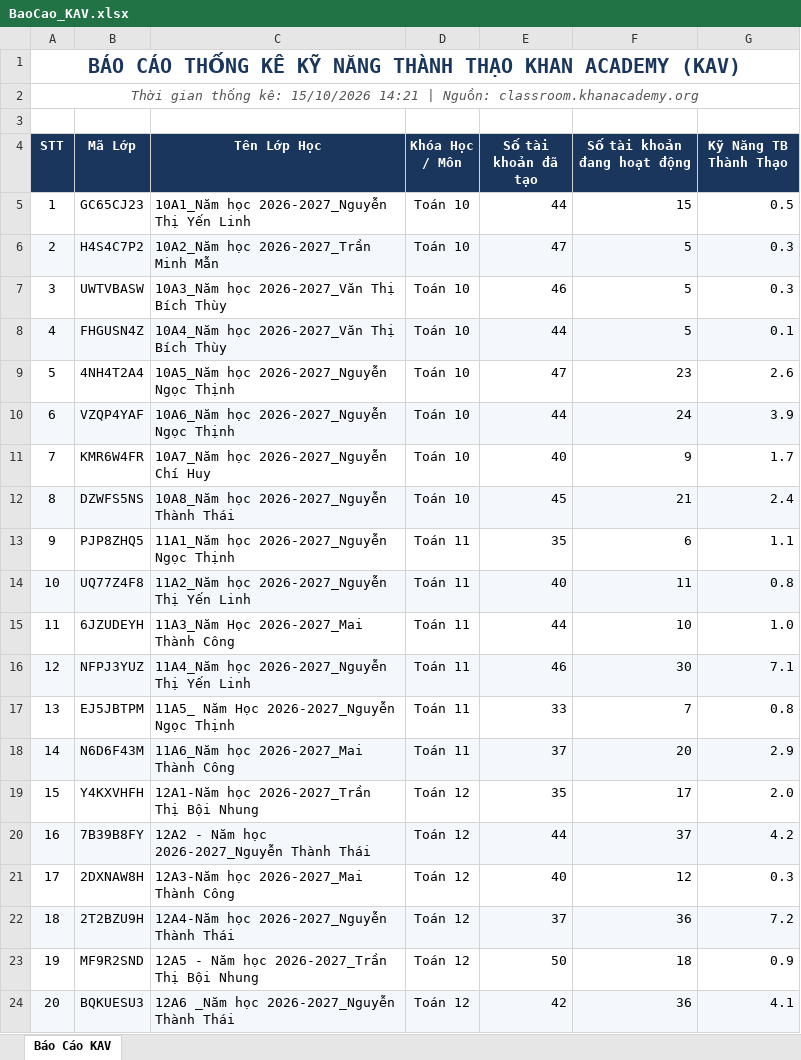
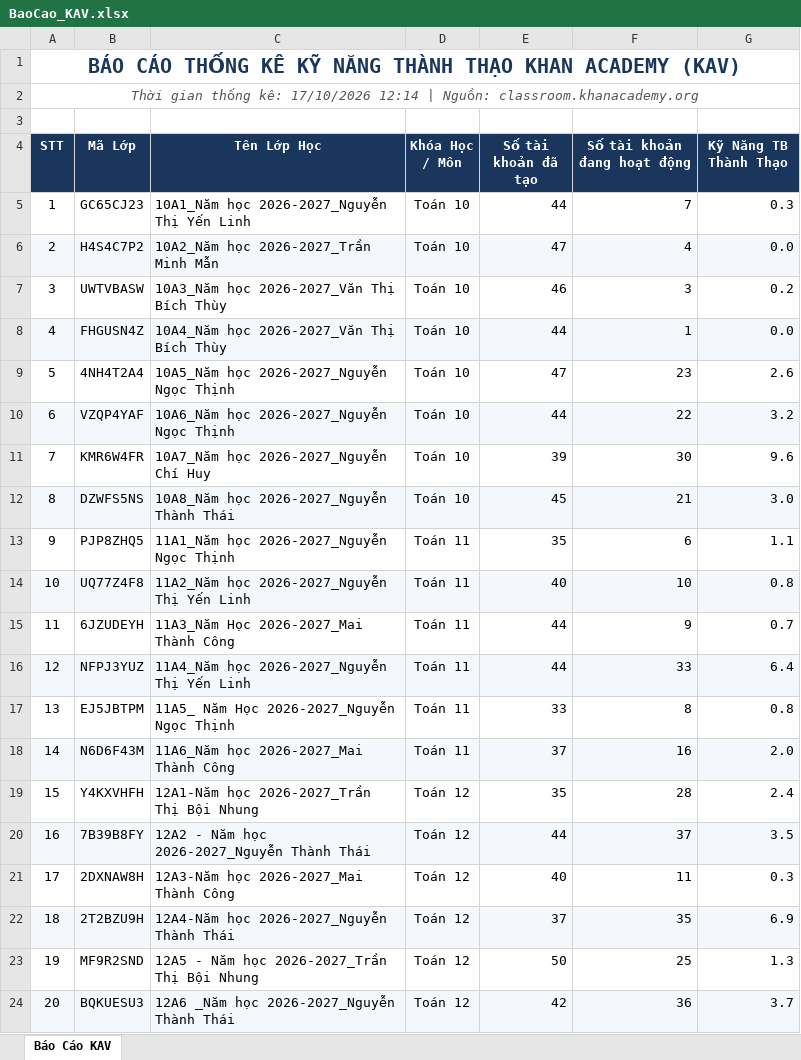
Before and after one commit to thanhthaiagu/kav-report, an Excel workbook: BaoCao_KAV.xlsx, sheet Báo Cáo KAV, drawn as a sheet; only a part is shown; values as stored, in another font and other column widths than the file's, no borders; the diff covers the shown part only; the diff names each change by its address in the sheet, - before the commit and + after, or states it on an @@ line.

Commit message:
Cập nhật báo cáo Excel trực tuyến

```diff
--- a/BaoCao_KAV.xlsx (sheet Báo Cáo KAV)
+++ b/BaoCao_KAV.xlsx (sheet Báo Cáo KAV)
-A2 (STT): …thống kê: 15/10/2026 14:21 | Nguồn:…
+A2 (STT): …thống kê: 17/10/2026 12:14 | Nguồn:…
-F5 (Số tài khoản đang hoạt động): 15
+F5 (Số tài khoản đang hoạt động): 7
-G5 (Kỹ Năng TB Thành Thạo): 0.5
+G5 (Kỹ Năng TB Thành Thạo): 0.3
-F6 (Số tài khoản đang hoạt động): 5
+F6 (Số tài khoản đang hoạt động): 4
-G6 (Kỹ Năng TB Thành Thạo): 0.3
+G6 (Kỹ Năng TB Thành Thạo): 0.0
-F7 (Số tài khoản đang hoạt động): 5
+F7 (Số tài khoản đang hoạt động): 3
-G7 (Kỹ Năng TB Thành Thạo): 0.3
+G7 (Kỹ Năng TB Thành Thạo): 0.2
-F8 (Số tài khoản đang hoạt động): 5
+F8 (Số tài khoản đang hoạt động): 1
-G8 (Kỹ Năng TB Thành Thạo): 0.1
+G8 (Kỹ Năng TB Thành Thạo): 0.0
-F10 (Số tài khoản đang hoạt động): 24
+F10 (Số tài khoản đang hoạt động): 22
-G10 (Kỹ Năng TB Thành Thạo): 3.9
+G10 (Kỹ Năng TB Thành Thạo): 3.2
-E11 (Số tài khoản đã tạo): 40
+E11 (Số tài khoản đã tạo): 39
-F11 (Số tài khoản đang hoạt động): 9
+F11 (Số tài khoản đang hoạt động): 30
-G11 (Kỹ Năng TB Thành Thạo): 1.7
+G11 (Kỹ Năng TB Thành Thạo): 9.6
-G12 (Kỹ Năng TB Thành Thạo): 2.4
+G12 (Kỹ Năng TB Thành Thạo): 3.0
-F14 (Số tài khoản đang hoạt động): 11
+F14 (Số tài khoản đang hoạt động): 10
-F15 (Số tài khoản đang hoạt động): 10
+F15 (Số tài khoản đang hoạt động): 9
-G15 (Kỹ Năng TB Thành Thạo): 1.0
+G15 (Kỹ Năng TB Thành Thạo): 0.7
-E16 (Số tài khoản đã tạo): 46
+E16 (Số tài khoản đã tạo): 44
-F16 (Số tài khoản đang hoạt động): 30
+F16 (Số tài khoản đang hoạt động): 33
-G16 (Kỹ Năng TB Thành Thạo): 7.1
+G16 (Kỹ Năng TB Thành Thạo): 6.4
-F17 (Số tài khoản đang hoạt động): 7
+F17 (Số tài khoản đang hoạt động): 8
-F18 (Số tài khoản đang hoạt động): 20
+F18 (Số tài khoản đang hoạt động): 16
-G18 (Kỹ Năng TB Thành Thạo): 2.9
+G18 (Kỹ Năng TB Thành Thạo): 2.0
-F19 (Số tài khoản đang hoạt động): 17
+F19 (Số tài khoản đang hoạt động): 28
-G19 (Kỹ Năng TB Thành Thạo): 2.0
+G19 (Kỹ Năng TB Thành Thạo): 2.4
-G20 (Kỹ Năng TB Thành Thạo): 4.2
+G20 (Kỹ Năng TB Thành Thạo): 3.5
-F21 (Số tài khoản đang hoạt động): 12
+F21 (Số tài khoản đang hoạt động): 11
-F22 (Số tài khoản đang hoạt động): 36
+F22 (Số tài khoản đang hoạt động): 35
-G22 (Kỹ Năng TB Thành Thạo): 7.2
+G22 (Kỹ Năng TB Thành Thạo): 6.9
-F23 (Số tài khoản đang hoạt động): 18
+F23 (Số tài khoản đang hoạt động): 25
-G23 (Kỹ Năng TB Thành Thạo): 0.9
+G23 (Kỹ Năng TB Thành Thạo): 1.3
-G24 (Kỹ Năng TB Thành Thạo): 4.1
+G24 (Kỹ Năng TB Thành Thạo): 3.7
```
Also changed, not shown: 4 edited cells elsewhere in this sheet.
